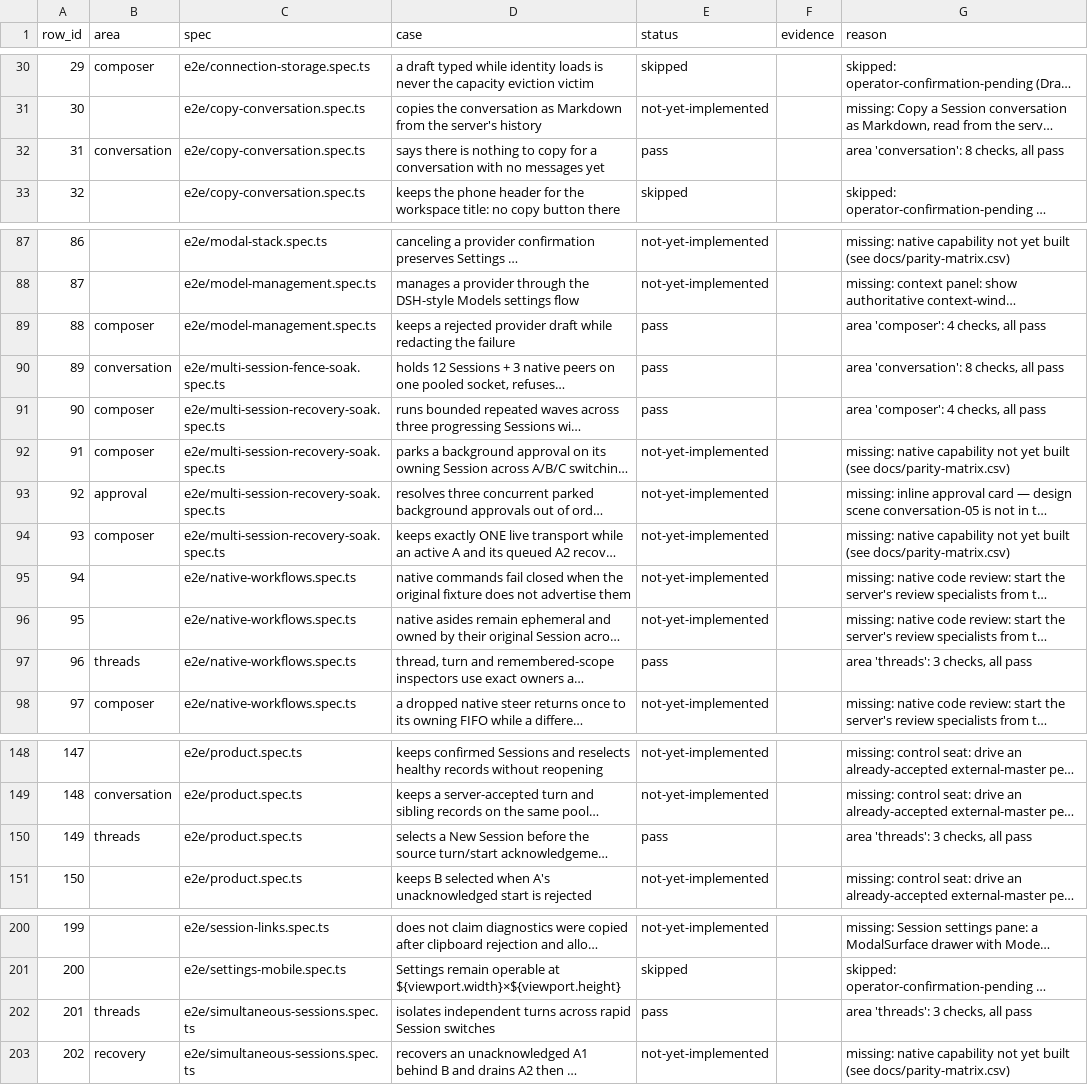
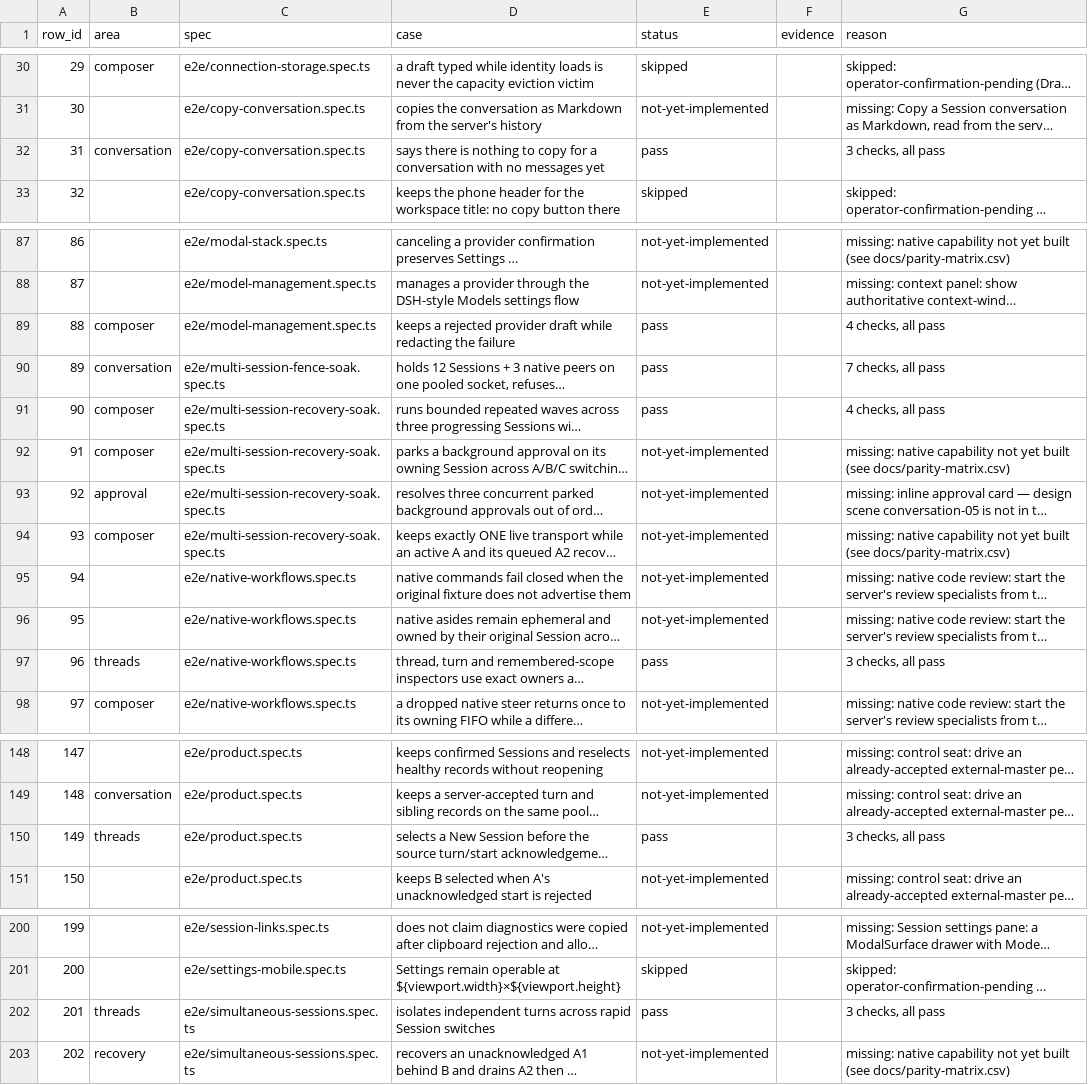
Before and after one commit to octos-org/octoscode-app, a CSV file: docs/walk/results.csv, drawn as a sheet; only a part is shown, gaps mark what is left out; long unchanged cells end in …; the diff covers the shown part only; the diff names each change by its address in the sheet, - before the commit and + after, or states it on an @@ line.

Commit message:
fix(19c): deterministic composer input; per-check results
Root cause of the flaky 'composer accepts typed text' check (proven, not guessed):
/t sends makepad Input::Text { replace_last: false }
(native/makepad/platform/src/remote.rs:1328-1332) — it INSERTS AT THE CARET, it
never replaces the field. The check asserted exact equality after typing into a
POPULATED field (comp_survives left 'survive me'), so the result depended on where
the click placed the caret: a tight loop of the two checks failed 14/20.

Fix (tools/walk/run.py):
- App.focus_composer() clicks the field's RIGHT EDGE (caret -> end, reliable),
  App.clear_composer() backspaces it empty and WAITS for the empty/placeholder
  state, App.type_into_composer() clears, types, and WAITS until the draft equals
  the text — waiting on the observable condition, never a fixed sleep.
- _get() surfaces the bridge's JSON error body (a bare 'HTTP Error 404' hid
  makepad's Reply::Err('timeout ...'), remote.rs:2740-2742); input calls retry.
- start_app waits for the module to mount (readiness poll) instead of sleep(4).

Finer results (item 3): each check declares the rows it covers (rows= All or
substrings of case/protocol_methods); a row is pass iff every check MAPPED to it
passed, so one broken check fails only the rows that use it. Per-check detail is
written to docs/walk/results-checks.csv (117 rows) beside the per-row summary.

Unit tests: tools/walk/test_run.py (20) incl. CheckApplies + ComposerSemantics.

```diff
--- a/docs/walk/results.csv
+++ b/docs/walk/results.csv
-G32 (reason): area 'conversation': 8 checks, all pass
+G32 (reason): 3 checks, all pass
-G89 (reason): area 'composer': 4 checks, all pass
+G89 (reason): 4 checks, all pass
-G90 (reason): area 'conversation': 8 checks, all pass
+G90 (reason): 7 checks, all pass
-G91 (reason): area 'composer': 4 checks, all pass
+G91 (reason): 4 checks, all pass
-G97 (reason): area 'threads': 3 checks, all pass
+G97 (reason): 3 checks, all pass
-G150 (reason): area 'threads': 3 checks, all pass
+G150 (reason): 3 checks, all pass
-G202 (reason): area 'threads': 3 checks, all pass
+G202 (reason): 3 checks, all pass
```
Also changed, not shown: 23 edited cells elsewhere in this file, 9 other files.
